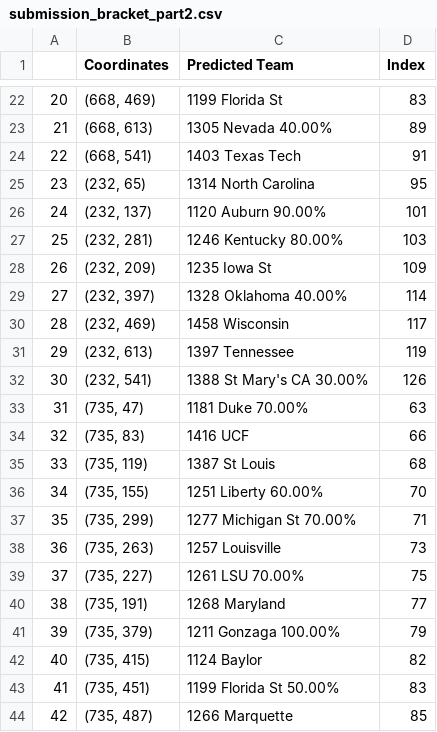
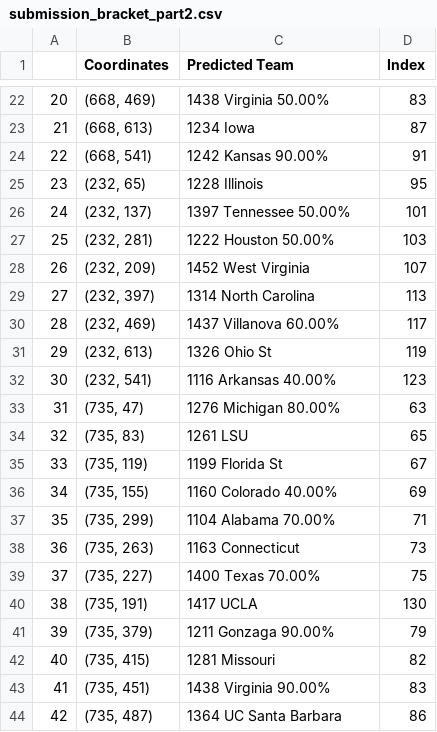
Before and after one commit to C176616/March-Madness-2021, a CSV file: submission_bracket_part2.csv, drawn as a sheet; only a part is shown, gaps mark what is left out; the diff covers the shown part only.

```diff
--- a/submission_bracket_part2.csv
+++ b/submission_bracket_part2.csv
@@ -22,23 +22,23 @@
-20,"(668, 469)",1199 Florida St ,83
-21,"(668, 613)",1305 Nevada 40.00%,89
-22,"(668, 541)",1403 Texas Tech ,91
-23,"(232, 65)",1314 North Carolina ,95
-24,"(232, 137)",1120 Auburn 90.00%,101
-25,"(232, 281)",1246 Kentucky 80.00%,103
-26,"(232, 209)",1235 Iowa St ,109
-27,"(232, 397)",1328 Oklahoma 40.00%,114
-28,"(232, 469)",1458 Wisconsin ,117
-29,"(232, 613)",1397 Tennessee ,119
-30,"(232, 541)",1388 St Mary's CA 30.00%,126
-31,"(735, 47)",1181 Duke 70.00%,63
-32,"(735, 83)",1416 UCF ,66
-33,"(735, 119)",1387 St Louis ,68
-34,"(735, 155)",1251 Liberty 60.00%,70
-35,"(735, 299)",1277 Michigan St 70.00%,71
-36,"(735, 263)",1257 Louisville ,73
-37,"(735, 227)",1261 LSU 70.00%,75
-38,"(735, 191)",1268 Maryland ,77
-39,"(735, 379)",1211 Gonzaga 100.00%,79
-40,"(735, 415)",1124 Baylor ,82
-41,"(735, 451)",1199 Florida St 50.00%,83
-42,"(735, 487)",1266 Marquette ,85
+20,"(668, 469)",1438 Virginia 50.00%,83
+21,"(668, 613)",1234 Iowa ,87
+22,"(668, 541)",1242 Kansas 90.00%,91
+23,"(232, 65)",1228 Illinois ,95
+24,"(232, 137)",1397 Tennessee 50.00%,101
+25,"(232, 281)",1222 Houston 50.00%,103
+26,"(232, 209)",1452 West Virginia ,107
+27,"(232, 397)",1314 North Carolina ,113
+28,"(232, 469)",1437 Villanova 60.00%,117
+29,"(232, 613)",1326 Ohio St ,119
+30,"(232, 541)",1116 Arkansas 40.00%,123
+31,"(735, 47)",1276 Michigan 80.00%,63
+32,"(735, 83)",1261 LSU ,65
+33,"(735, 119)",1199 Florida St ,67
+34,"(735, 155)",1160 Colorado 40.00%,69
+35,"(735, 299)",1104 Alabama 70.00%,71
+36,"(735, 263)",1163 Connecticut ,73
+37,"(735, 227)",1400 Texas 70.00%,75
+38,"(735, 191)",1417 UCLA ,130
+39,"(735, 379)",1211 Gonzaga 90.00%,79
+40,"(735, 415)",1281 Missouri ,82
+41,"(735, 451)",1438 Virginia 90.00%,83
+42,"(735, 487)",1364 UC Santa Barbara ,86
```
Also changed, not shown: 133 edited cells elsewhere in this file, submission_predictions_part1.csv, training_set.csv, 10 other files.
